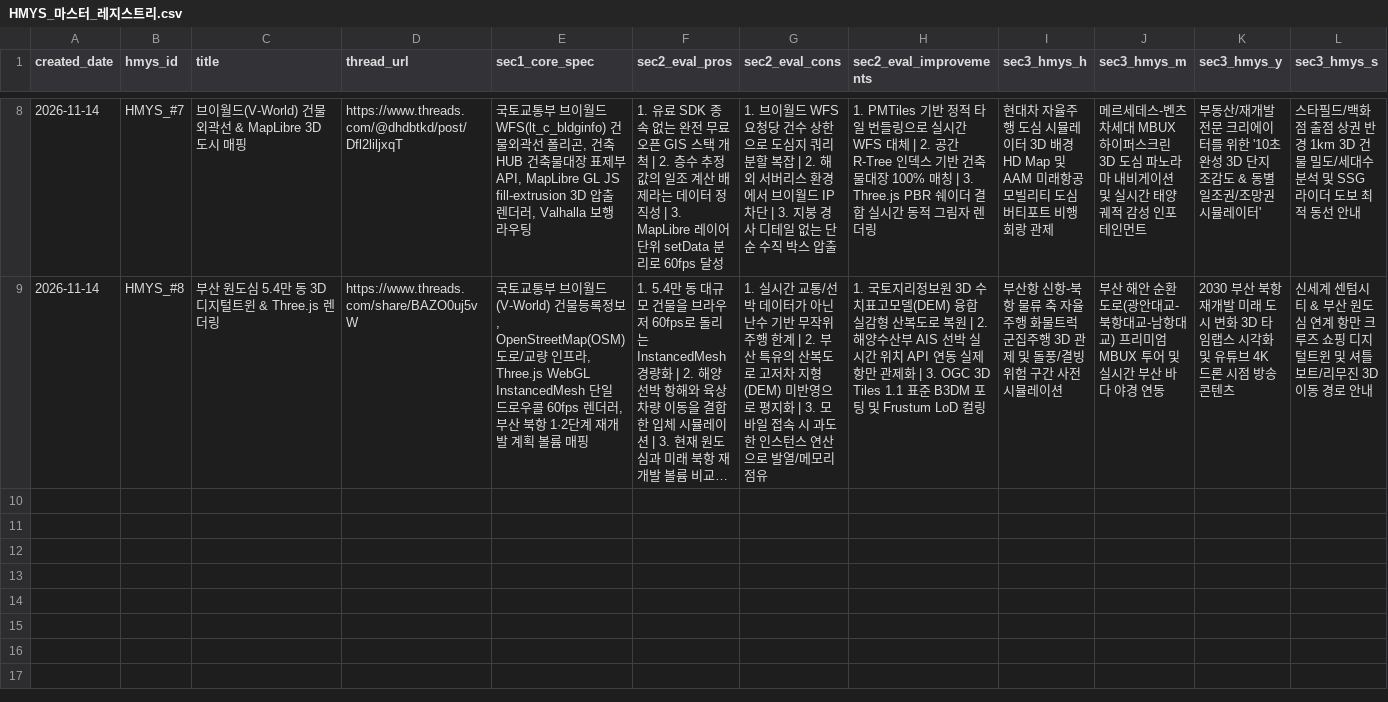
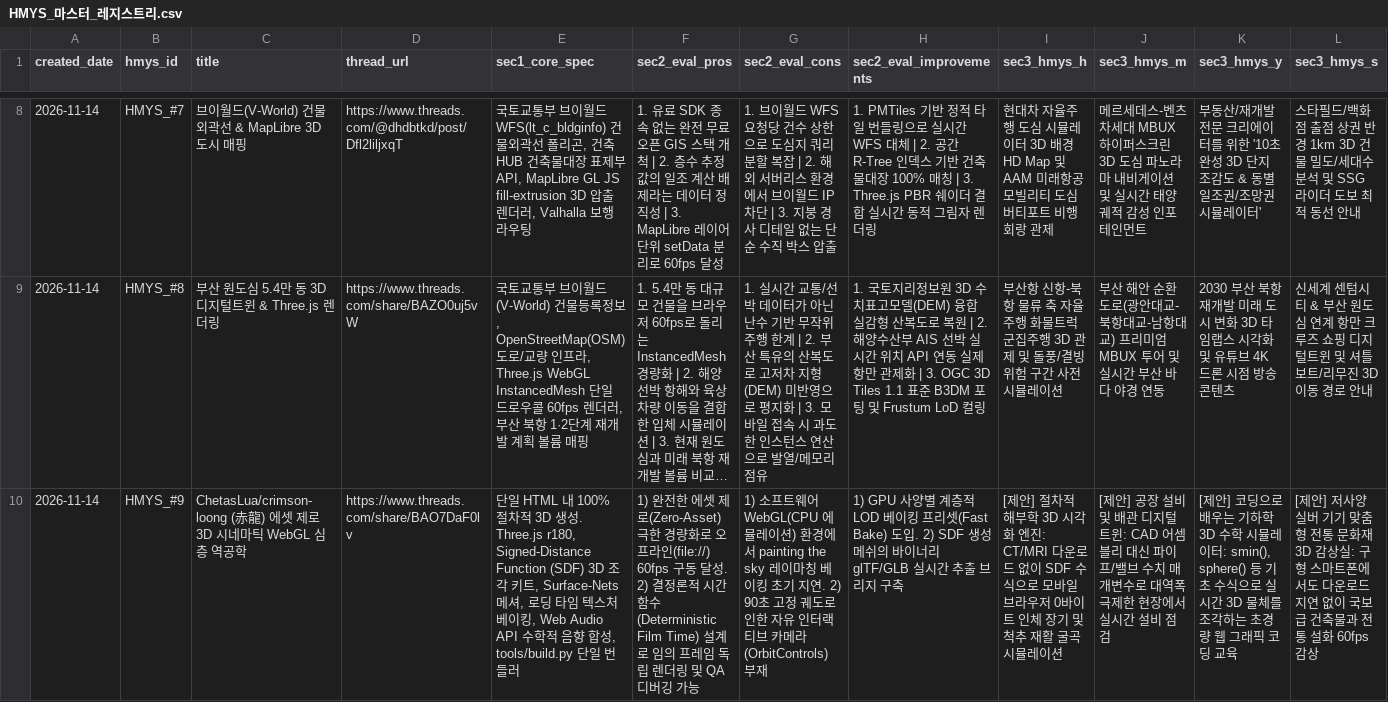
Before and after one commit to barobogi/AI_idea, a CSV file: HMYS/HMYS_마스터_레지스트리.csv, drawn as a sheet; only a part is shown, gaps mark what is left out; long unchanged cells end in …; rows hold the shown columns only; the diff names each change by its address in the sheet, - before the commit and + after, or states it on an @@ line.

Commit message:
feat(HMYS): HMYS 마스터 레지스트리 CSV 동기화 (HMYS_#9 추가)

```diff
--- a/HMYS/HMYS_마스터_레지스트리.csv
+++ b/HMYS/HMYS_마스터_레지스트리.csv
+row 10: 2026-11-14 | HMYS_#9 | ChetasLua/crimson-loong (赤龍) 에셋 제로 3D 시네마틱 WebGL 심층 역공학 | https://www.threads.com/share/BAO7DaF0lv | 단일 HTML 내 100% 절차적 3D 생성. Three.js r180, Signed-Distance Function (SDF) 3D 조각 키트, Surface-Nets 메셔, 로딩 타임 텍스처 베이킹, Web Audio API 수학적 음향 합성, tools/build.py 단일 번들러 | 1) 완전한 에셋 제로(Zero-Asset) 극한 경량화로 오프라인(file://) 60fps 구동 달성. 2) 결정론적 시간 함수(Deterministic Film Time) 설계로 임의 프레임 독립 렌더링 및 QA 디버깅 가능 | 1) 소프트웨어 WebGL(CPU 에뮬레이션) 환경에서 painting the sky 레이마칭 베이킹 초기 지연. 2) 90초 고정 궤도로 인한 자유 인터랙티브 카메라(OrbitControls) 부재 | 1) GPU 사양별 계층적 LOD 베이킹 프리셋(Fast Bake) 도입. 2) SDF 생성 메쉬의 바이너리 glTF/GLB 실시간 추출 브리지 구축 | [제안] 절차적 해부학 3D 시각화 엔진: CT/MRI 다운로드 없이 SDF 수식으로 모바일 브라우저 0바이트 인체 장기 및 척추 재활 굴곡 시뮬레이션 | [제안] 공장 설비 및 배관 디지털 트윈: CAD 어셈블리 대신 파이프/밸브 수치 매개변수로 대역폭 극제한 현장에서 실시간 설비 점검 | [제안] 코딩으로 배우는 기하학 3D 수학 시뮬레이터: smin(), sphere() 등 기초 수식으로 실시간 3D 물체를 조각하는 초경량 웹 그래픽 코딩 교육 | [제안] 저사양 실버 기기 맞춤형 전통 문화재 3D 감상실: 구형 스마트폰에서도 다운로드 지연 없이 국보급 건축물과 전통 설화 60fps 감상
```
